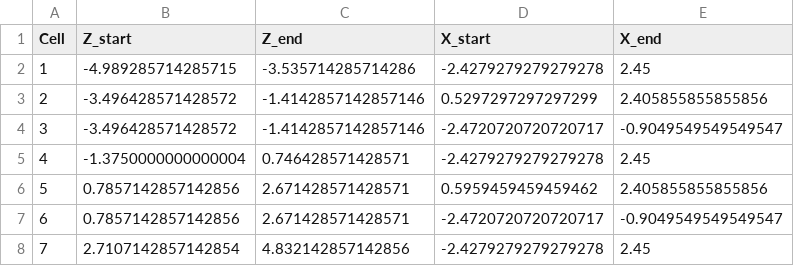
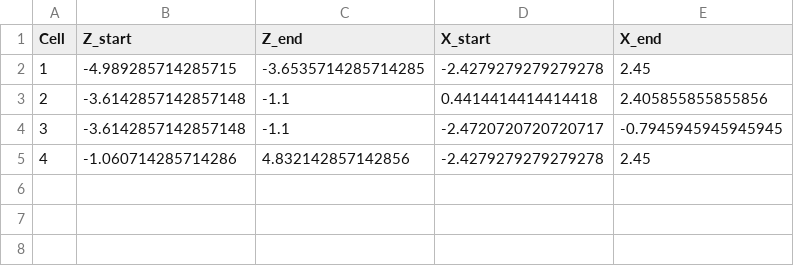
Before and after one commit to vjhansen/Snow-e, a CSV file: Simulation/Scenario_2/Coverage_Planning/files/BCD_coordinates.csv, drawn as a sheet.

```diff
--- a/Simulation/Scenario_2/Coverage_Planning/files/BCD_coordinates.csv
+++ b/Simulation/Scenario_2/Coverage_Planning/files/BCD_coordinates.csv
@@ -1,8 +1,5 @@
 Cell,Z_start,Z_end,X_start,X_end
-1,-4.989285714285715,-3.535714285714286,-2.4279279279279278,2.45
-2,-3.496428571428572,-1.4142857142857146,0.5297297297297299,2.405855855855856
-3,-3.496428571428572,-1.4142857142857146,-2.4720720720720717,-0.9049549549549547
-4,-1.3750000000000004,0.746428571428571,-2.4279279279279278,2.45
-5,0.7857142857142856,2.671428571428571,0.5959459459459462,2.405855855855856
-6,0.7857142857142856,2.671428571428571,-2.4720720720720717,-0.9049549549549547
-7,2.7107142857142854,4.832142857142856,-2.4279279279279278,2.45
+1,-4.989285714285715,-3.6535714285714285,-2.4279279279279278,2.45
+2,-3.6142857142857148,-1.1,0.4414414414414418,2.405855855855856
+3,-3.6142857142857148,-1.1,-2.4720720720720717,-0.7945945945945945
+4,-1.060714285714286,4.832142857142856,-2.4279279279279278,2.45
```
Also changed, not shown: 11 other files.
